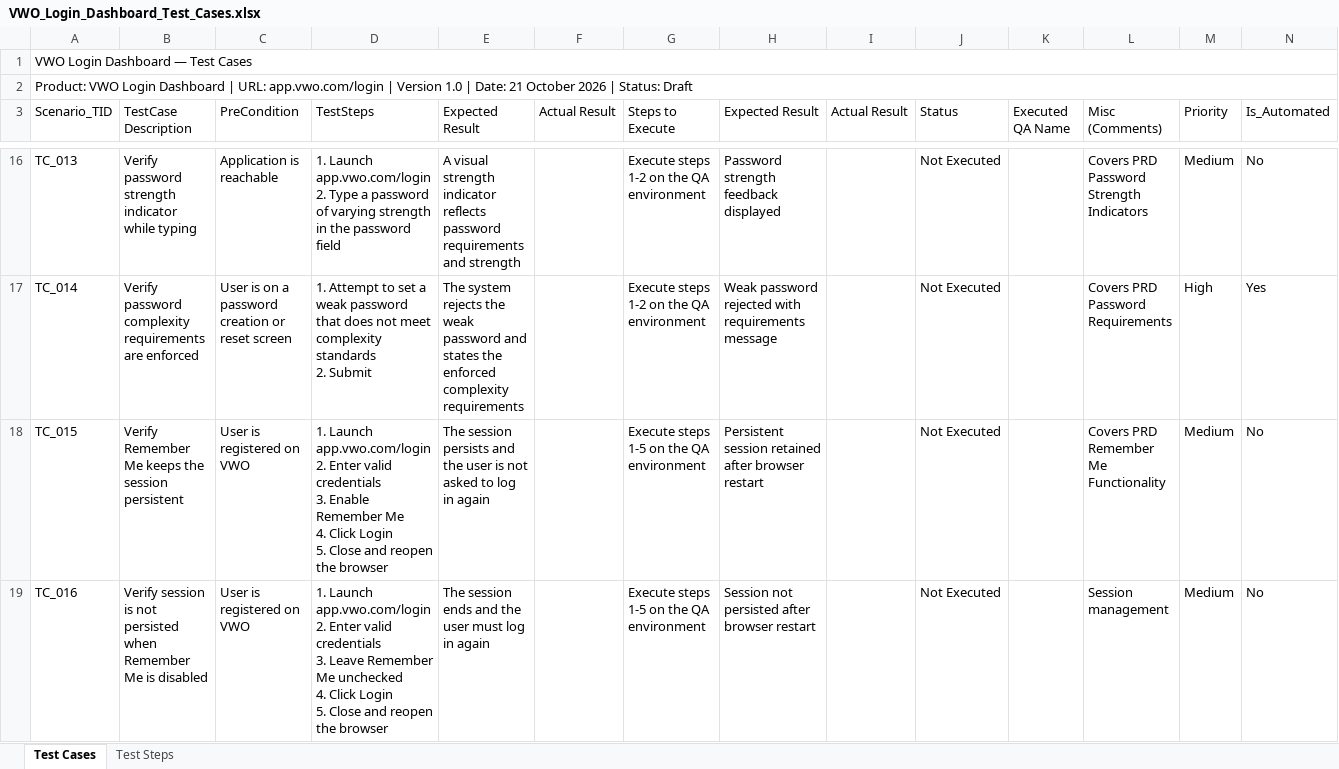
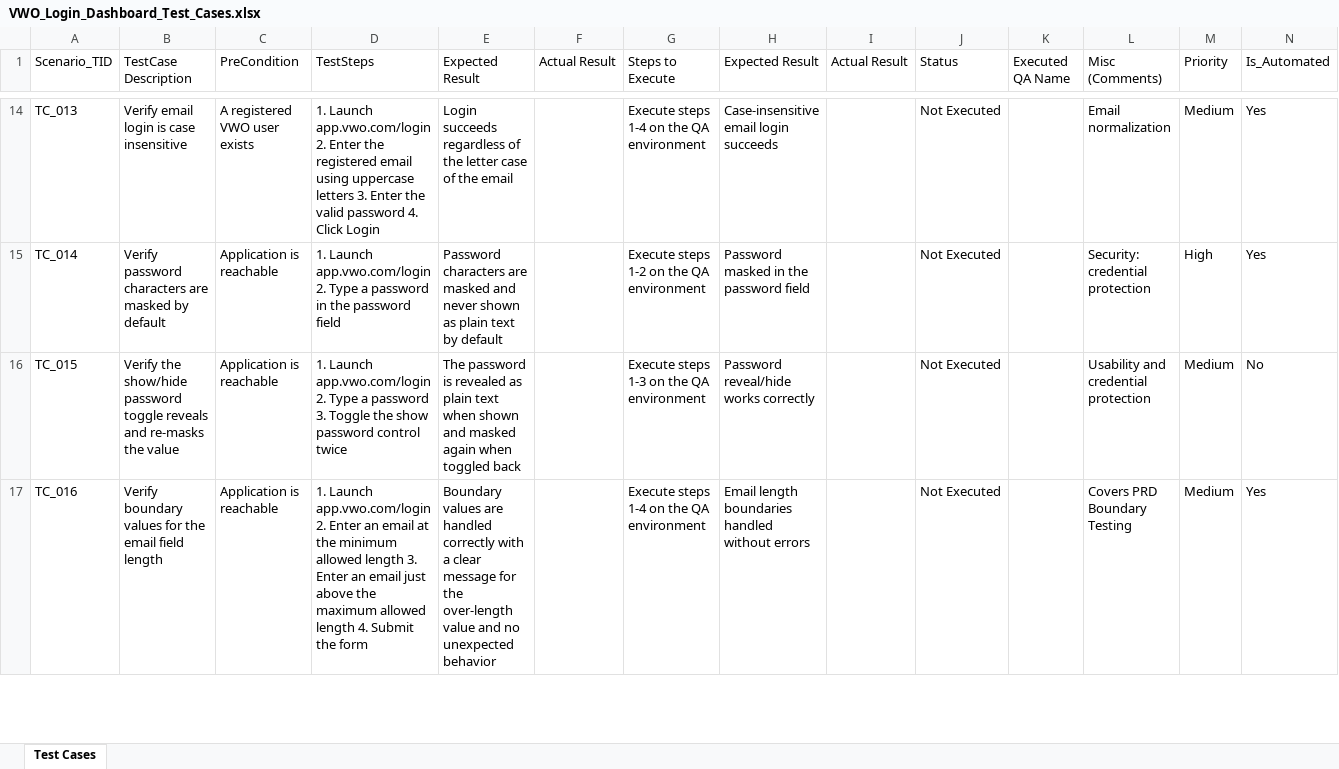
Before and after one commit to SathishQASelenium/AITesterBlueprint5x, an Excel workbook: Chapter_00_SKILL_Basics/output/VWO_Login_Dashboard_Test_Cases.xlsx, sheet Test Cases, drawn as a sheet; only a part is shown, gaps mark what is left out; values as stored, in another font and other column widths than the file's, no cell formats; removed rows and columns are numbered as before the commit, all else as after; ↵ is a line break in a cell; the diff covers the shown part only; the diff names each change by its address in the sheet, - before the commit and + after, or states it on an @@ line.

Commit message:
Add Playwright login tests, learnings, and update chapter outputs
- Add Playwright_Simple_Login project with login test and config
- Add AGENTS.md and learnings journal entries
- Update Chapter 00 test plan/case artifacts and README

Co-authored-by: CommandCodeBot <noreply@commandcode.ai>

```diff
--- a/Chapter_00_SKILL_Basics/output/VWO_Login_Dashboard_Test_Cases.xlsx (sheet Test Cases)
+++ b/Chapter_00_SKILL_Basics/output/VWO_Login_Dashboard_Test_Cases.xlsx (sheet Test Cases)
-sheet tab: Test Steps
-row 1: VWO Login Dashboard — Test Cases
-row 2: Product: VWO Login Dashboard | URL: app.vwo.com/login | Version 1.0 | Date: 21 October 2026 | Status: Draft
-B14 (TestCase Description): Verify password strength indicator while typing
+B14 (TestCase Description): Verify email login is case insensitive
-C14 (PreCondition): Application is reachable
+C14 (PreCondition): A registered VWO user exists
-D14 (TestSteps): …app.vwo.com/login ↵ 2. Type a password of varying strength in the password field
+D14 (TestSteps): …app.vwo.com/login 2. Enter the registered email using uppercase letters 3. Enter the valid password 4. Click Login
-E14 (Expected Result): A visual strength indicator reflects password requirements and strength
+E14 (Expected Result): Login succeeds regardless of the letter case of the email
-G14 (Steps to Execute): Execute steps 1-2 on the QA environment
+G14 (Steps to Execute): Execute steps 1-4 on the QA environment
-H14 (Expected Result): Password strength feedback displayed
+H14 (Expected Result): Case-insensitive email login succeeds
-L14 (Misc (Comments)): Covers PRD Password Strength Indicators
+L14 (Misc (Comments)): Email normalization
-N14 (Is_Automated): No
+N14 (Is_Automated): Yes
-B15 (TestCase Description): Verify password complexity requirements are enforced
+B15 (TestCase Description): Verify password characters are masked by default
-C15 (PreCondition): User is on a password creation or reset screen
+C15 (PreCondition): Application is reachable
-D15 (TestSteps): 1. Attempt to set a weak password that does not meet complexity standards ↵ 2. Submit
+D15 (TestSteps): 1. Launch app.vwo.com/login 2. Type a password in the password field
-E15 (Expected Result): The system rejects the weak password and states the enforced complexity requirements
+E15 (Expected Result): Password characters are masked and never shown as plain text by default
-H15 (Expected Result): Weak password rejected with requirements message
+H15 (Expected Result): Password masked in the password field
-L15 (Misc (Comments)): Covers PRD Password Requirements
+L15 (Misc (Comments)): Security: credential protection
-B16 (TestCase Description): Verify Remember Me keeps the session persistent
+B16 (TestCase Description): Verify the show/hide password toggle reveals and re-masks the value
-C16:C17 (PreCondition): User is registered on VWO
+C16:C17 (PreCondition): Application is reachable
-D16 (TestSteps): …app.vwo.com/login ↵ 2. Enter valid credentials ↵ 3. Enable Remember Me ↵ 4. Click Login ↵ 5. Close and reopen the browser
+D16 (TestSteps): …app.vwo.com/login 2. Type a password 3. Toggle the show password control twice
-E16 (Expected Result): The session persists and the user is not asked to log in again
+E16 (Expected Result): The password is revealed as plain text when shown and masked again when toggled back
-G16 (Steps to Execute): Execute steps 1-5 on the QA environment
+G16 (Steps to Execute): Execute steps 1-3 on the QA environment
-H16 (Expected Result): Persistent session retained after browser restart
+H16 (Expected Result): Password reveal/hide works correctly
-L16 (Misc (Comments)): Covers PRD Remember Me Functionality
+L16 (Misc (Comments)): Usability and credential protection
-B17 (TestCase Description): Verify session is not persisted when Remember Me is disabled
+B17 (TestCase Description): Verify boundary values for the email field length
-D17 (TestSteps): …2. Enter valid credentials ↵ 3. Leave Remember Me unchecked ↵ 4. Click Login ↵ 5. Close and reopen the browser
+D17 (TestSteps): …2. Enter an email at the minimum allowed length 3. Enter an email just above the maximum allowed length 4. Submit the form
-E17 (Expected Result): The session ends and the user must log in again
+E17 (Expected Result): Boundary values are handled correctly with a clear message for the over-length value and no unexpected behavior
-G17 (Steps to Execute): Execute steps 1-5 on the QA environment
+G17 (Steps to Execute): Execute steps 1-4 on the QA environment
-H17 (Expected Result): Session not persisted after browser restart
+H17 (Expected Result): Email length boundaries handled without errors
-L17 (Misc (Comments)): Session management
+L17 (Misc (Comments)): Covers PRD Boundary Testing
-N17 (Is_Automated): No
+N17 (Is_Automated): Yes
```
Also changed, not shown: 13 added rows and 350 edited cells elsewhere in this sheet, cell formats, 19 other files.
